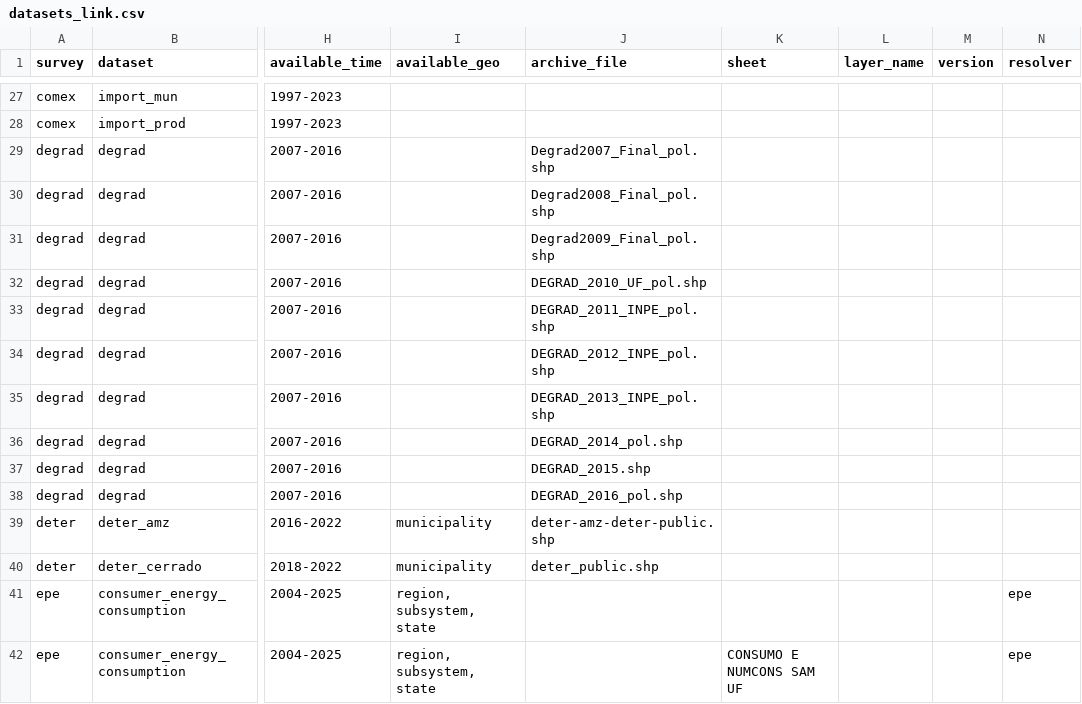
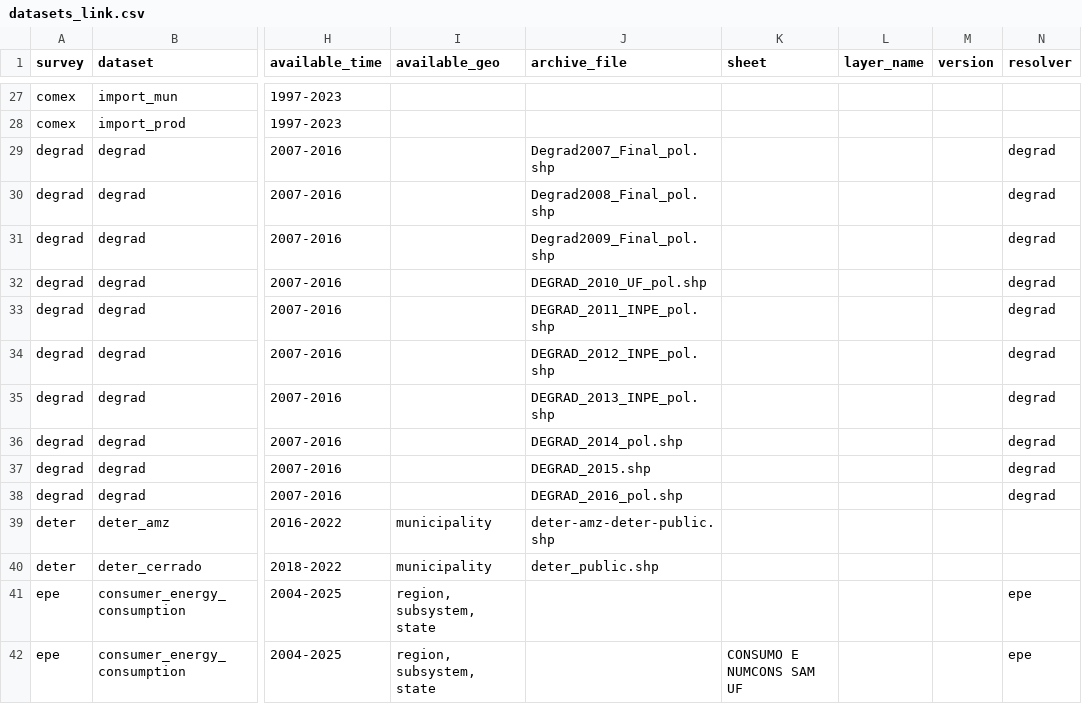
Before and after one commit to datazoompuc/datazoom.amazonia, a CSV file: inst/extdata/manifest/v1/datasets_link.csv, drawn as a sheet; only a part is shown, gaps mark what is left out; the diff names each change by its address in the sheet, - before the commit and + after, or states it on an @@ line.

Commit message:
degrad resolver + tests

```diff
--- a/inst/extdata/manifest/v1/datasets_link.csv
+++ b/inst/extdata/manifest/v1/datasets_link.csv
-N29:N38 (resolver): (empty)
+N29:N38 (resolver): degrad
```
Also changed, not shown: 3 other files.
